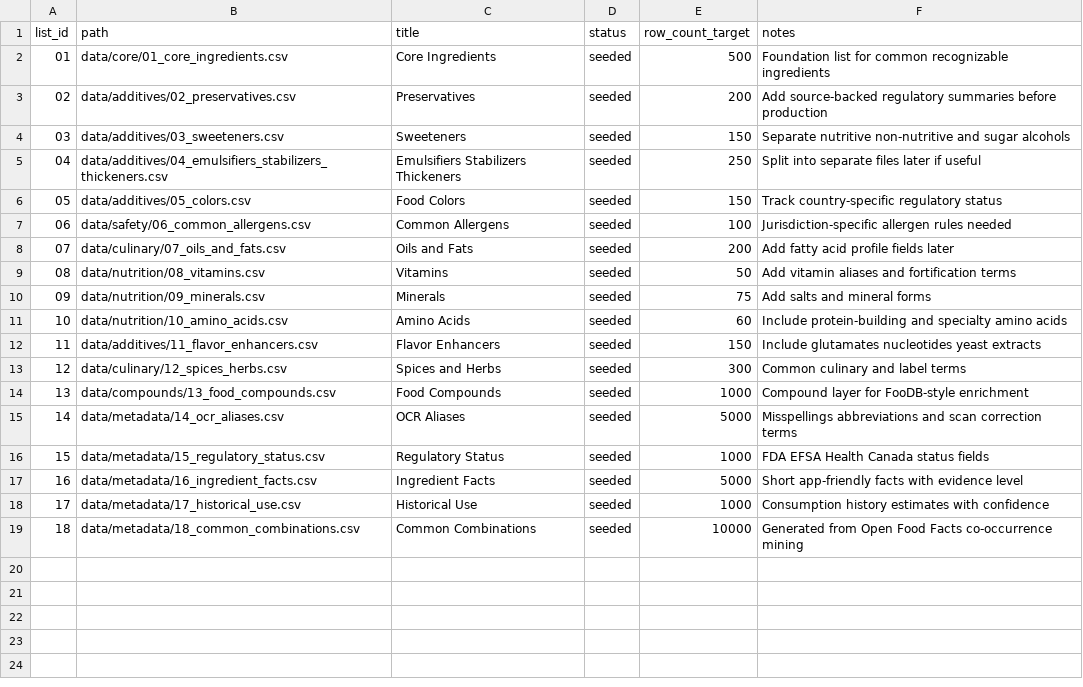
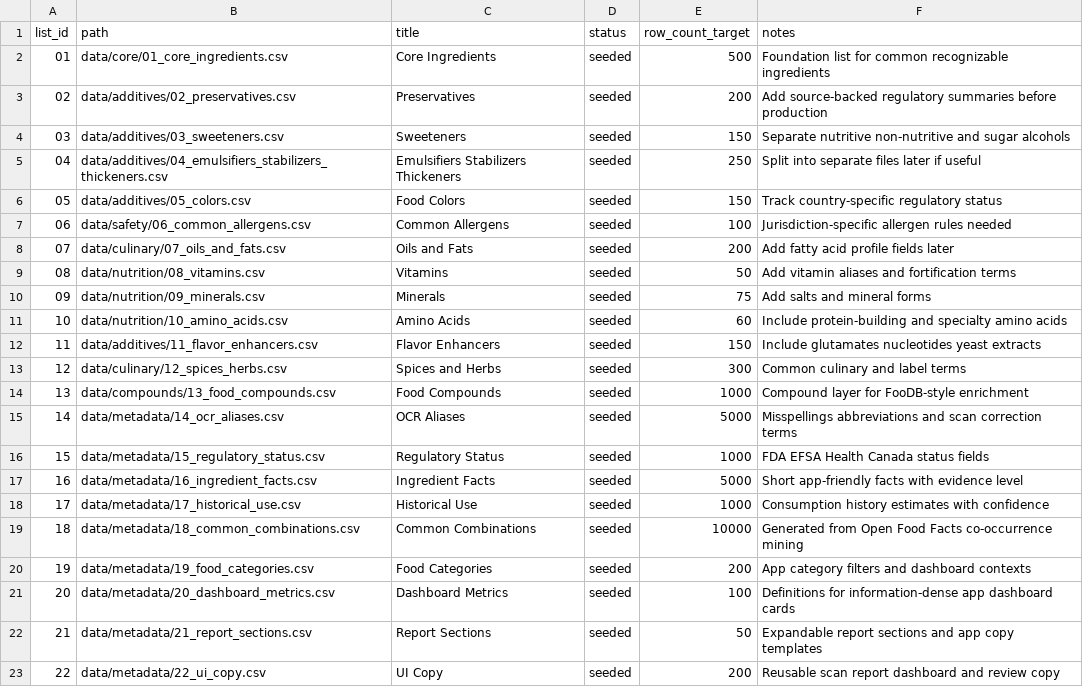
Before and after one commit to BradyLoreeVillianyLabs/Ingredient-Knowledge-Base, a CSV file: data/metadata/list_manifest.csv, drawn as a sheet.

Commit message:
chore: track app support tables in manifest

```diff
--- a/data/metadata/list_manifest.csv
+++ b/data/metadata/list_manifest.csv
@@ -19 +19,5 @@ list_id,path,title,status,row_count_target,notes
 18,data/metadata/18_common_combinations.csv,Common Combinations,seeded,10000,Generated from Open Food Facts co-occurrence mining
+19,data/metadata/19_food_categories.csv,Food Categories,seeded,200,App category filters and dashboard contexts
+20,data/metadata/20_dashboard_metrics.csv,Dashboard Metrics,seeded,100,Definitions for information-dense app dashboard cards
+21,data/metadata/21_report_sections.csv,Report Sections,seeded,50,Expandable report sections and app copy templates
+22,data/metadata/22_ui_copy.csv,UI Copy,seeded,200,Reusable scan report dashboard and review copy
```
